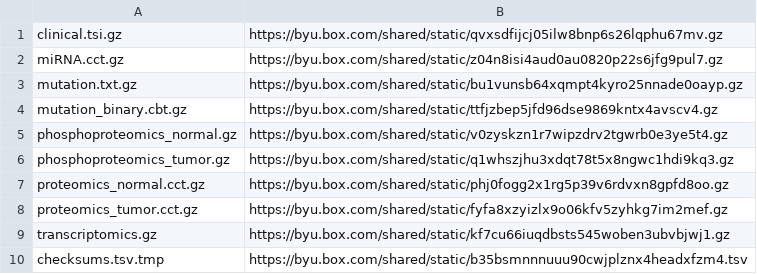
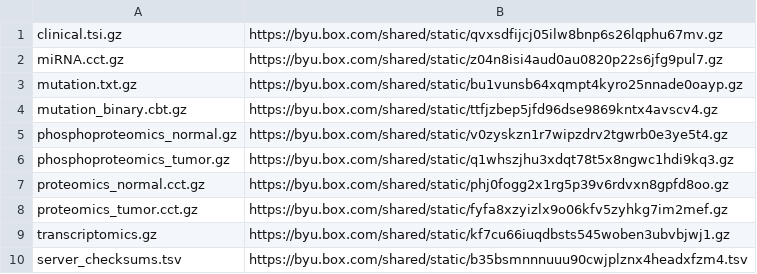
Before and after one commit to PayneLab/cptac, a TSV file: cptac/data_colon/urls/urls.tsv, drawn as a sheet.

```diff
--- a/cptac/data_colon/urls/urls.tsv
+++ b/cptac/data_colon/urls/urls.tsv
@@ -9,2 +9,2 @@ proteomics_tumor.cct.gz	https://byu.box.com/shared/static/fyfa8xzyizlx9o06kfv5zy
 transcriptomics.gz	https://byu.box.com/shared/static/kf7cu66iuqdbsts545woben3ubvbjwj1.gz
-checksums.tsv.tmp	https://byu.box.com/shared/static/b35bsmnnnuuu90cwjplznx4headxfzm4.tsv
+server_checksums.tsv	https://byu.box.com/shared/static/b35bsmnnnuuu90cwjplznx4headxfzm4.tsv
```
Also changed, not shown: cptac/data_endometrial/urls/urls.tsv, cptac/data_ovarian/urls/urls.tsv, 4 other files.
